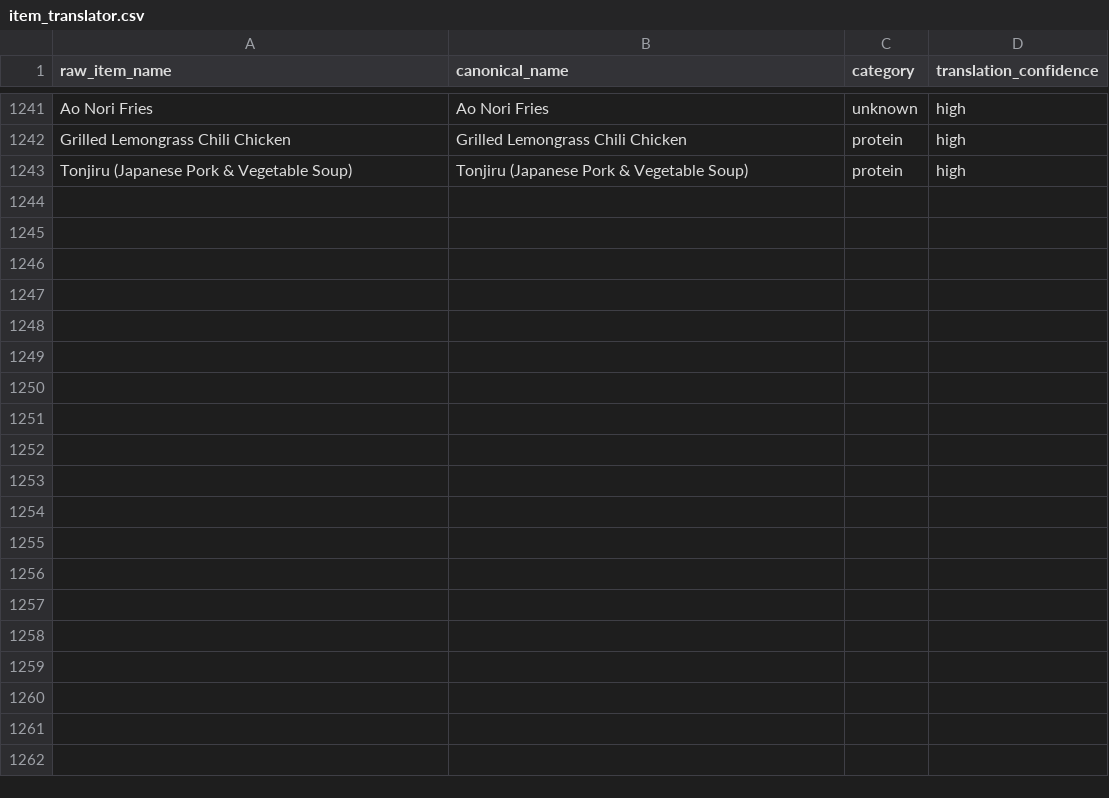
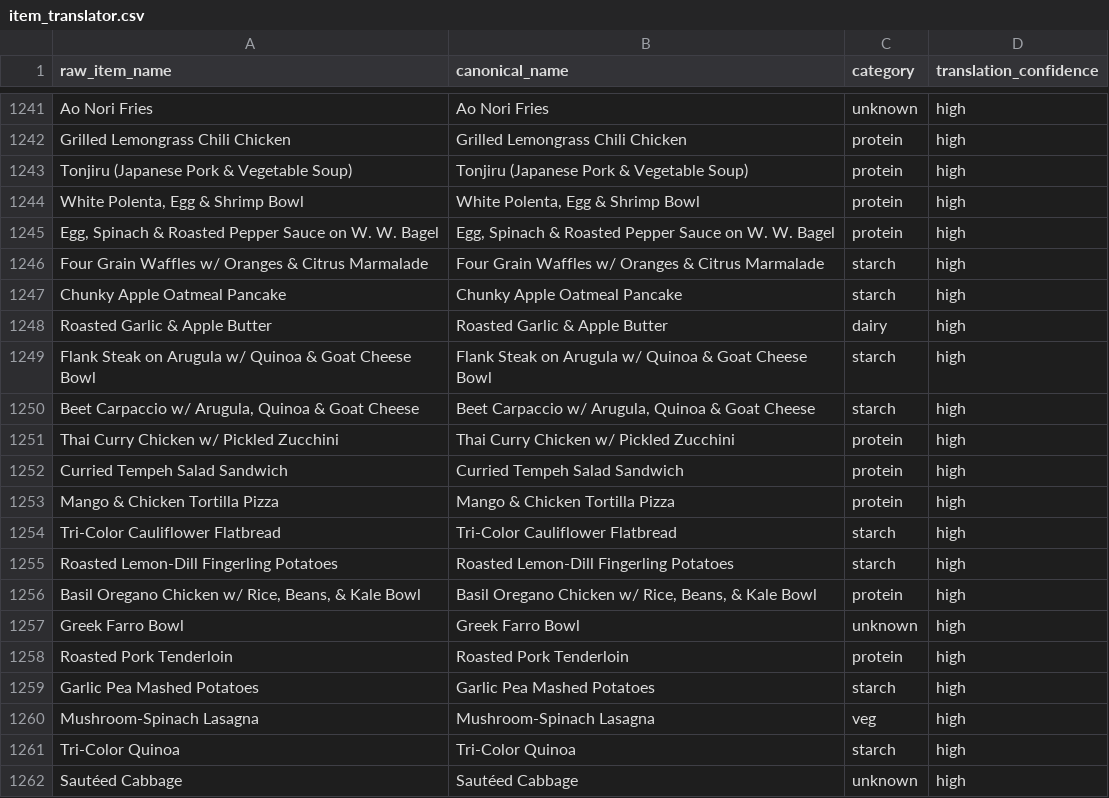
Before and after one commit to rishiprasad117-art/Bcal-UCLA, a CSV file: data/item_translator.csv, drawn as a sheet; only a part is shown, gaps mark what is left out; the diff covers the shown part only.

```diff
--- a/data/item_translator.csv
+++ b/data/item_translator.csv
@@ -1243 +1243,20 @@ Grilled Lemongrass Chili Chicken,Grilled Lemongrass Chili Chicken,protein,high
 Tonjiru (Japanese Pork & Vegetable Soup),Tonjiru (Japanese Pork & Vegetable Soup),protein,high
+"White Polenta, Egg & Shrimp Bowl","White Polenta, Egg & Shrimp Bowl",protein,high
+"Egg, Spinach & Roasted Pepper Sauce on W. W. Bagel","Egg, Spinach & Roasted Pepper Sauce on W. W. Bagel",protein,high
+Four Grain Waffles w/ Oranges & Citrus Marmalade,Four Grain Waffles w/ Oranges & Citrus Marmalade,starch,high
+Chunky Apple Oatmeal Pancake,Chunky Apple Oatmeal Pancake,starch,high
+Roasted Garlic & Apple Butter,Roasted Garlic & Apple Butter,dairy,high
+Flank Steak on Arugula w/ Quinoa & Goat Cheese Bowl,Flank Steak on Arugula w/ Quinoa & Goat Cheese Bowl,starch,high
+"Beet Carpaccio w/ Arugula, Quinoa & Goat Cheese","Beet Carpaccio w/ Arugula, Quinoa & Goat Cheese",starch,high
+Thai Curry Chicken w/ Pickled Zucchini,Thai Curry Chicken w/ Pickled Zucchini,protein,high
+Curried Tempeh Salad Sandwich,Curried Tempeh Salad Sandwich,protein,high
+Mango & Chicken Tortilla Pizza,Mango & Chicken Tortilla Pizza,protein,high
+Tri-Color Cauliflower Flatbread,Tri-Color Cauliflower Flatbread,starch,high
+Roasted Lemon-Dill Fingerling Potatoes,Roasted Lemon-Dill Fingerling Potatoes,starch,high
+"Basil Oregano Chicken w/ Rice, Beans, & Kale Bowl","Basil Oregano Chicken w/ Rice, Beans, & Kale Bowl",protein,high
+Greek Farro Bowl,Greek Farro Bowl,unknown,high
+Roasted Pork Tenderloin,Roasted Pork Tenderloin,protein,high
+Garlic Pea Mashed Potatoes,Garlic Pea Mashed Potatoes,starch,high
+Mushroom-Spinach Lasagna,Mushroom-Spinach Lasagna,veg,high
+Tri-Color Quinoa,Tri-Color Quinoa,starch,high
+Sautéed Cabbage,Sautéed Cabbage,unknown,high
```
Also changed, not shown: 30 added rows elsewhere in this file, data/daily_menu.csv, data/raw/ucla_bruin_cafe_nutrition_final.csv, 10 other files.
